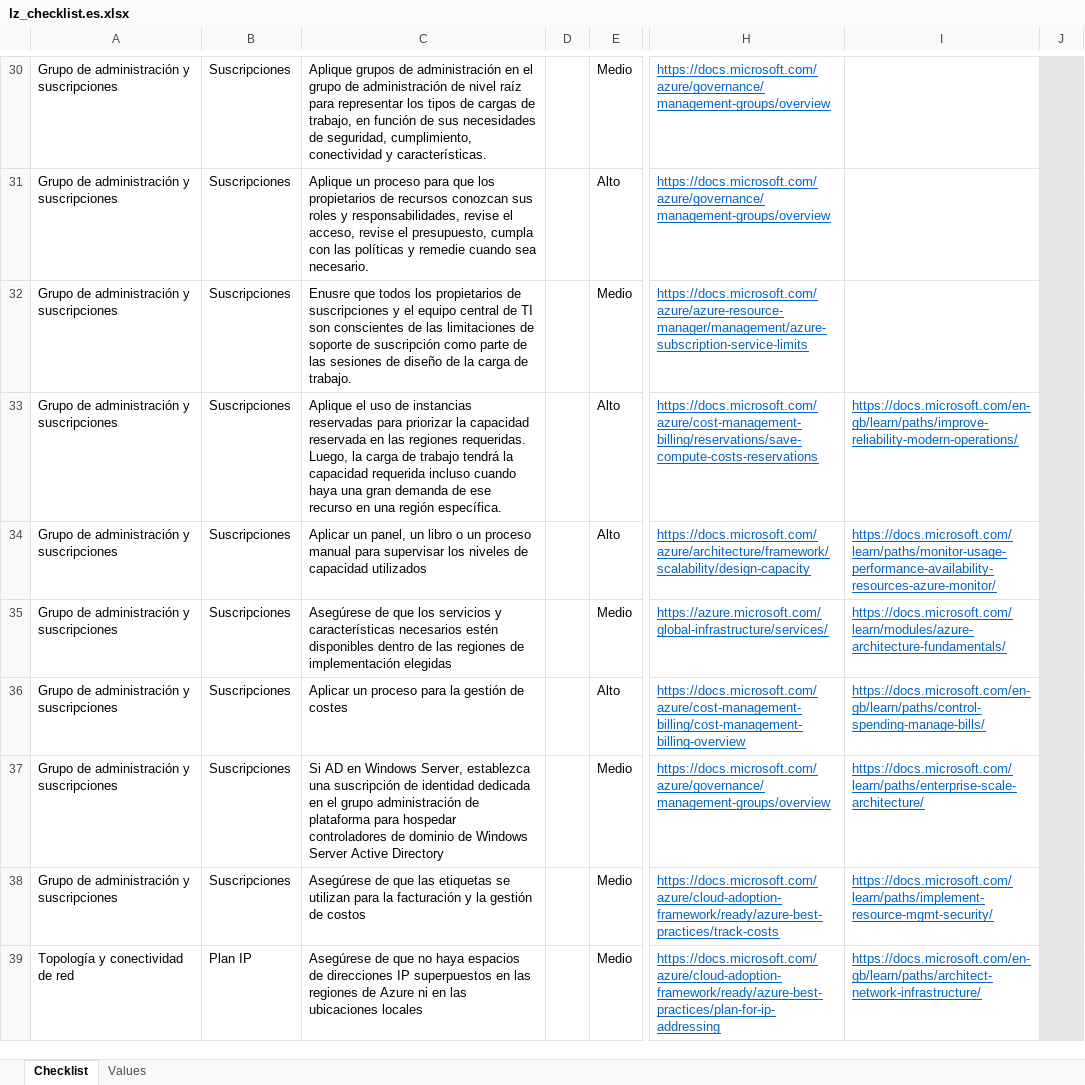
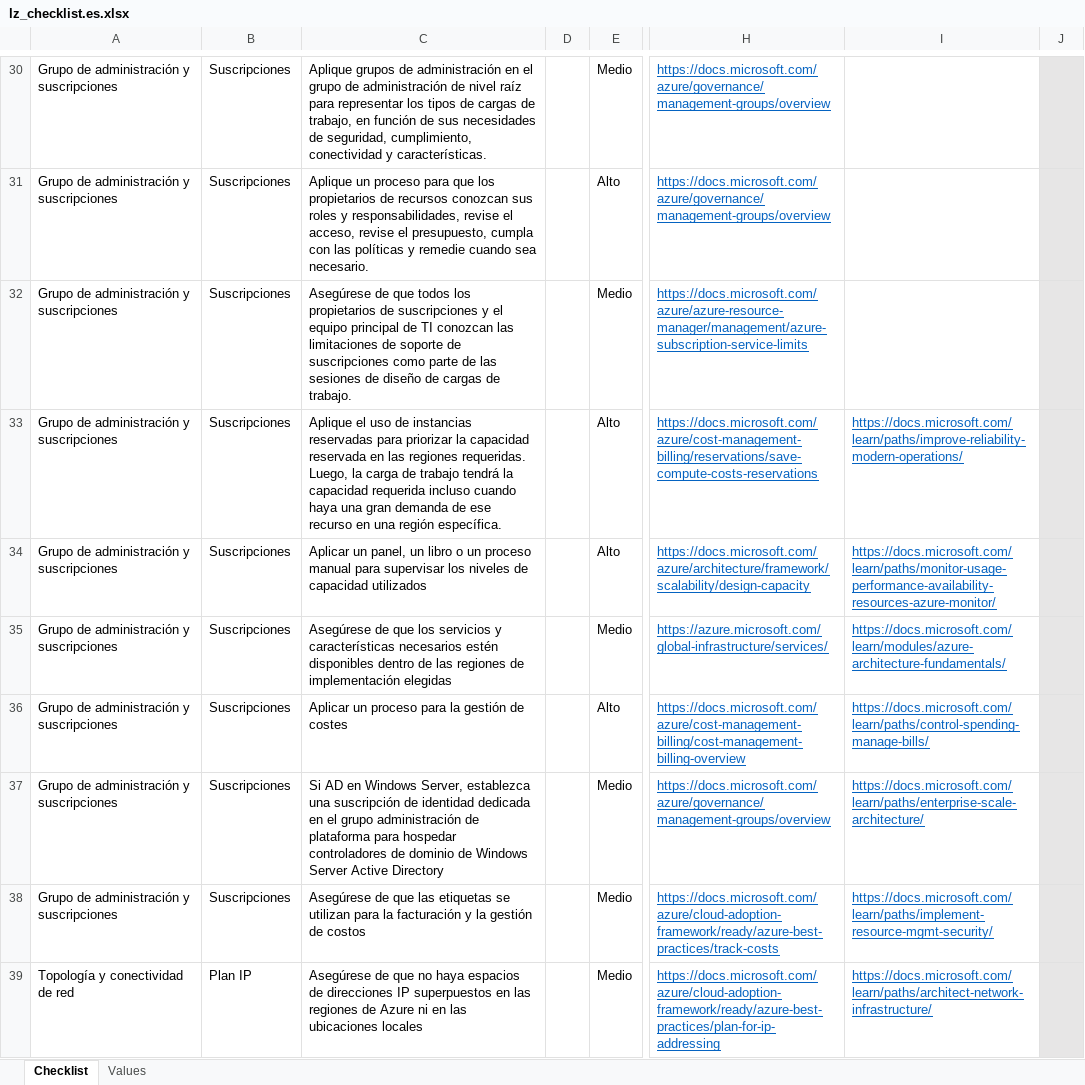
Before and after one commit to Azure/review-checklists, an Excel workbook: spreadsheet/lz_checklist.es.xlsx, sheet Checklist, drawn as a sheet; only a part is shown, gaps mark what is left out; values as stored, in another font and other column widths than the file's, no borders; conditional formats not drawn; the diff covers the shown part only; the diff names each change by its address in the sheet, - before the commit and + after, or states it on an @@ line.

```diff
--- a/spreadsheet/lz_checklist.es.xlsx (sheet Checklist)
+++ b/spreadsheet/lz_checklist.es.xlsx (sheet Checklist)
-C32: Enusre que todos los propietarios de suscripciones y el equipo central de TI son conscientes de las limitaciones de soporte de suscripción como parte de las sesiones de diseño de la carga de trabajo.
+C32: Asegúrese de que todos los propietarios de suscripciones y el equipo principal de TI conozcan las limitaciones de soporte de suscripciones como parte de las sesiones de diseño de cargas de trabajo.
-I33: https://docs.microsoft.com/en-gb/learn/paths/improve-reliability-modern-operations/
+I33: https://docs.microsoft.com/learn/paths/improve-reliability-modern-operations/
-I36: https://docs.microsoft.com/en-gb/learn/paths/control-spending-manage-bills/
+I36: https://docs.microsoft.com/learn/paths/control-spending-manage-bills/
-I39: https://docs.microsoft.com/en-gb/learn/paths/architect-network-infrastructure/
+I39: https://docs.microsoft.com/learn/paths/architect-network-infrastructure/
```
Also changed, not shown: 21 edited cells elsewhere in this sheet, spreadsheet/lz_checklist.en.xlsx, spreadsheet/lz_checklist.ja.xlsx, 6 other files.
